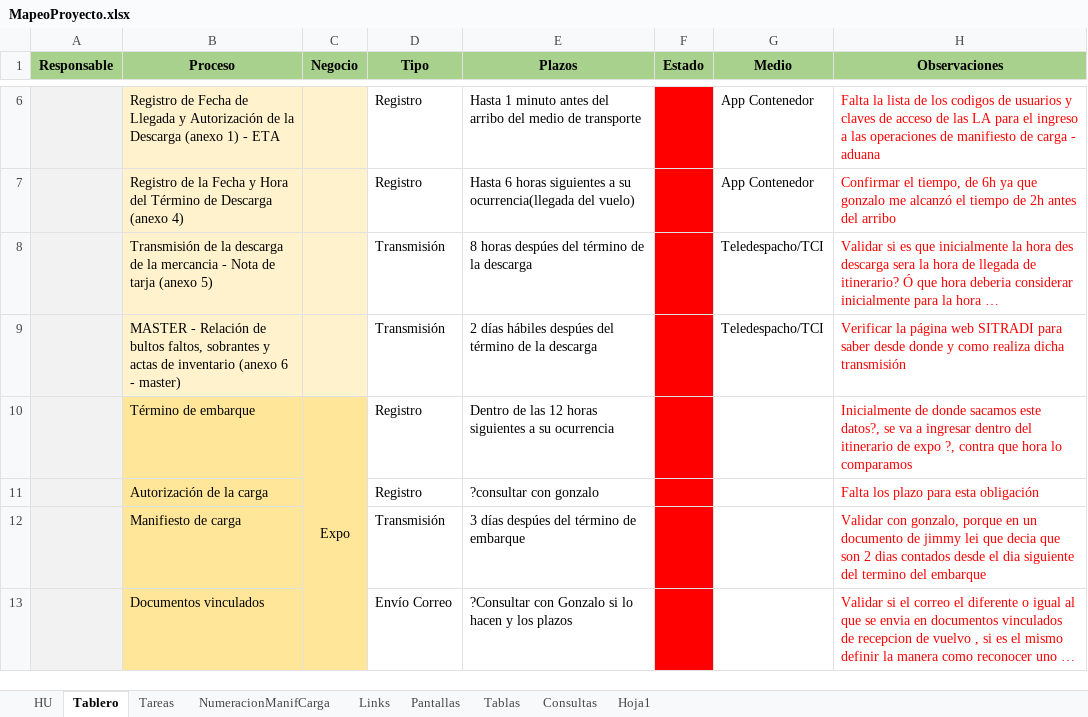
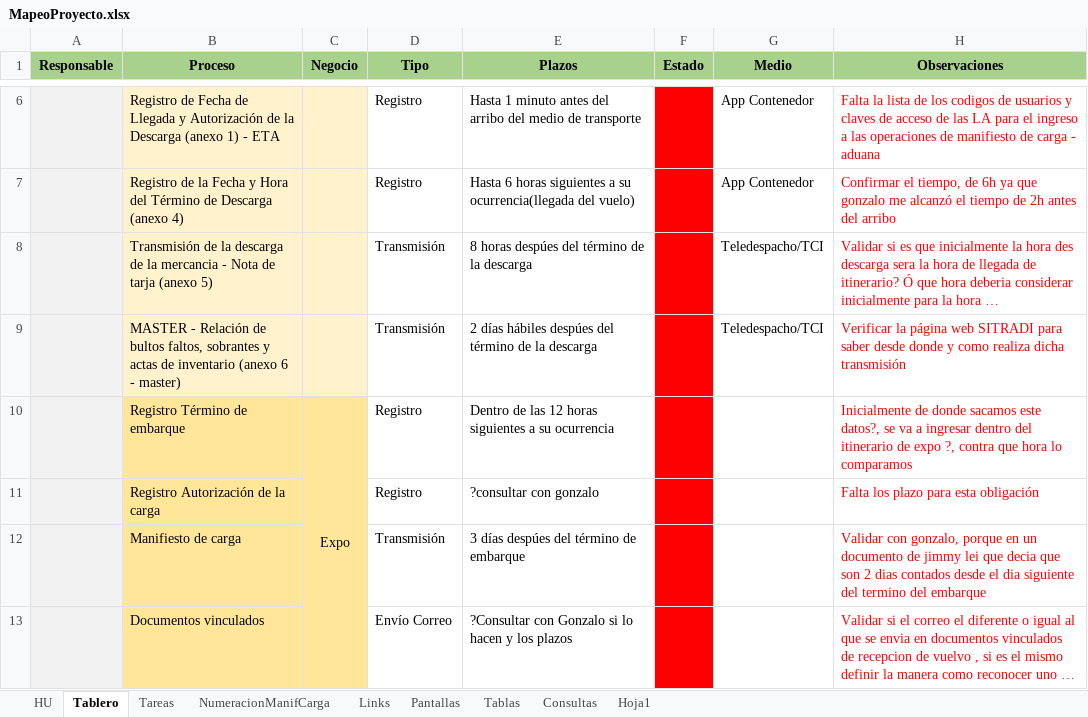
Before and after one commit to yahck/pyTransmisionesTalma, an Excel workbook: Documentos/MapeoProyecto.xlsx, sheet Tablero, drawn as a sheet; only a part is shown, gaps mark what is left out; long unchanged cells end in …; values as stored, in another font and other column widths than the file's, no borders; the diff names each change by its address in the sheet, - before the commit and + after, or states it on an @@ line.

```diff
--- a/Documentos/MapeoProyecto.xlsx (sheet Tablero)
+++ b/Documentos/MapeoProyecto.xlsx (sheet Tablero)
-B10 (Proceso): Término de embarque
+B10 (Proceso): Registro Término de embarque
-B11 (Proceso): Autorización de la carga
+B11 (Proceso): Registro Autorización de la carga
```
Also changed, not shown: 1 other file.
